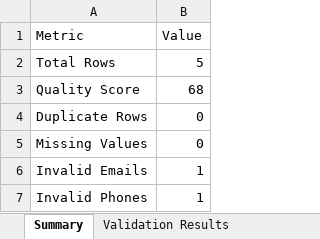
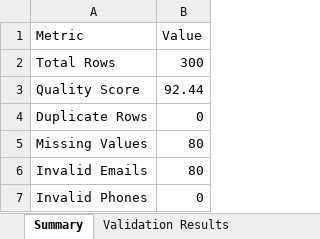
Before and after one commit to ronaldkevin1623/DataSentinal-AI, an Excel workbook: backend/app/outputs/audit_report.xlsx, sheet Summary, drawn as a sheet; values as stored, in another font and other column widths than the file's, no borders; the diff names each change by its address in the sheet, - before the commit and + after, or states it on an @@ line.

```diff
--- a/backend/app/outputs/audit_report.xlsx (sheet Summary)
+++ b/backend/app/outputs/audit_report.xlsx (sheet Summary)
-B2 (Value): 5
+B2 (Value): 300
-B3 (Value): 68
+B3 (Value): 92.44
-B5 (Value): 0
+B5 (Value): 80
-B6 (Value): 1
+B6 (Value): 80
-B7 (Value): 1
+B7 (Value): 0
```
Also changed, not shown: sheet Column Analysis, sheet Validation Results, 9 other files.
